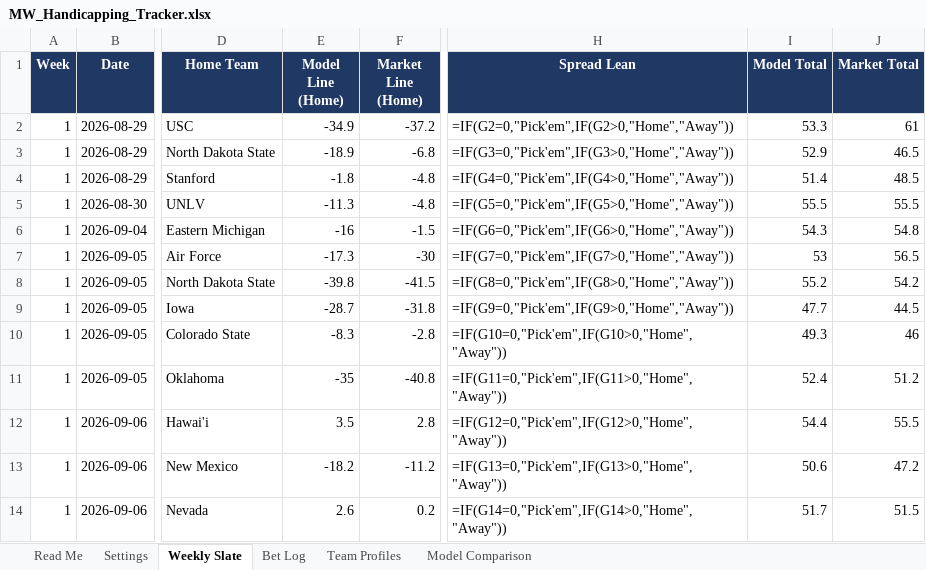
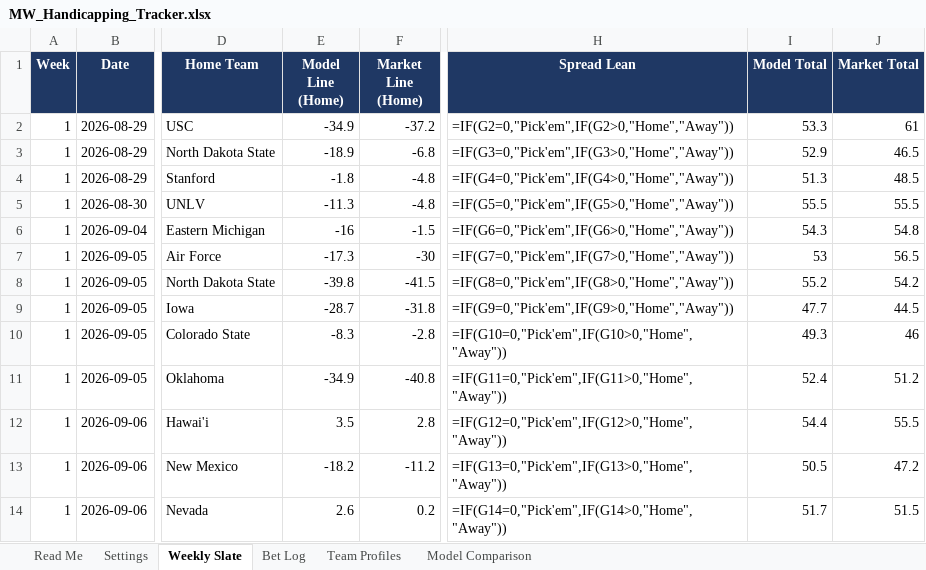
Before and after one commit to colea223/mdubcapping, an Excel workbook: excel/MW_Handicapping_Tracker.xlsx, sheet Weekly Slate, drawn as a sheet; only a part is shown, gaps mark what is left out; values as stored, in another font and other column widths than the file's, no borders; formulas without a stored value are shown as written; conditional formats not drawn; the diff names each change by its address in the sheet, - before the commit and + after, or states it on an @@ line.

Commit message:
Add Dub Gamma Model: data pull, replay engine, Excel, and site

```diff
--- a/excel/MW_Handicapping_Tracker.xlsx (sheet Weekly Slate)
+++ b/excel/MW_Handicapping_Tracker.xlsx (sheet Weekly Slate)
-I4 (Model Total): 51.4
+I4 (Model Total): 51.3
-E11 (Model Line (Home)): -35
+E11 (Model Line (Home)): -34.9
-I13 (Model Total): 50.6
+I13 (Model Total): 50.5
```
Also changed, not shown: sheet Model Comparison, 34 other files.
